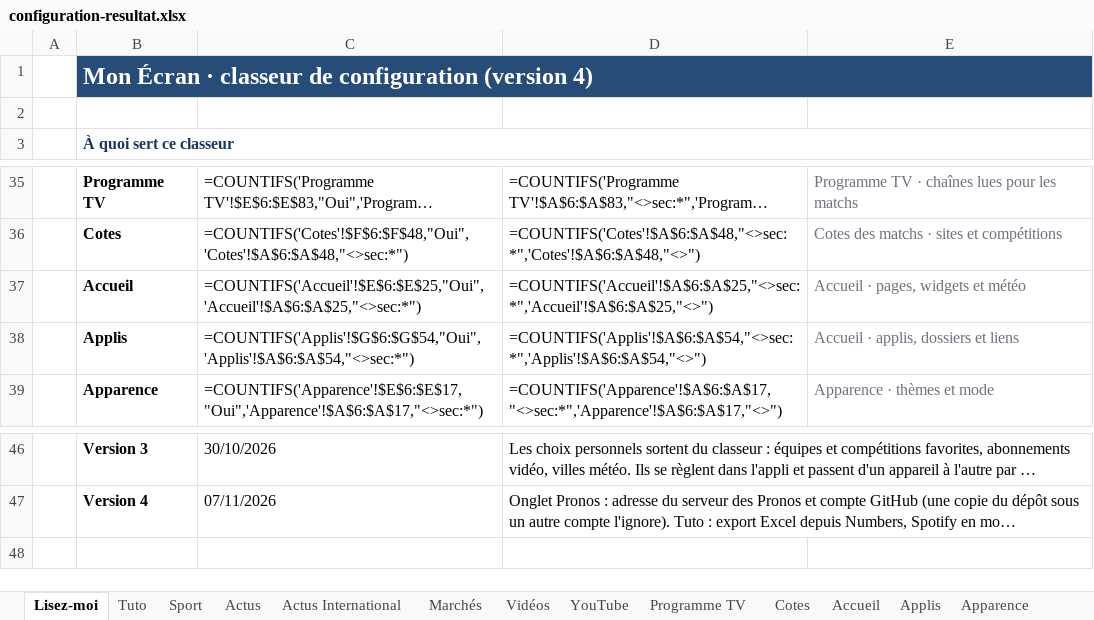
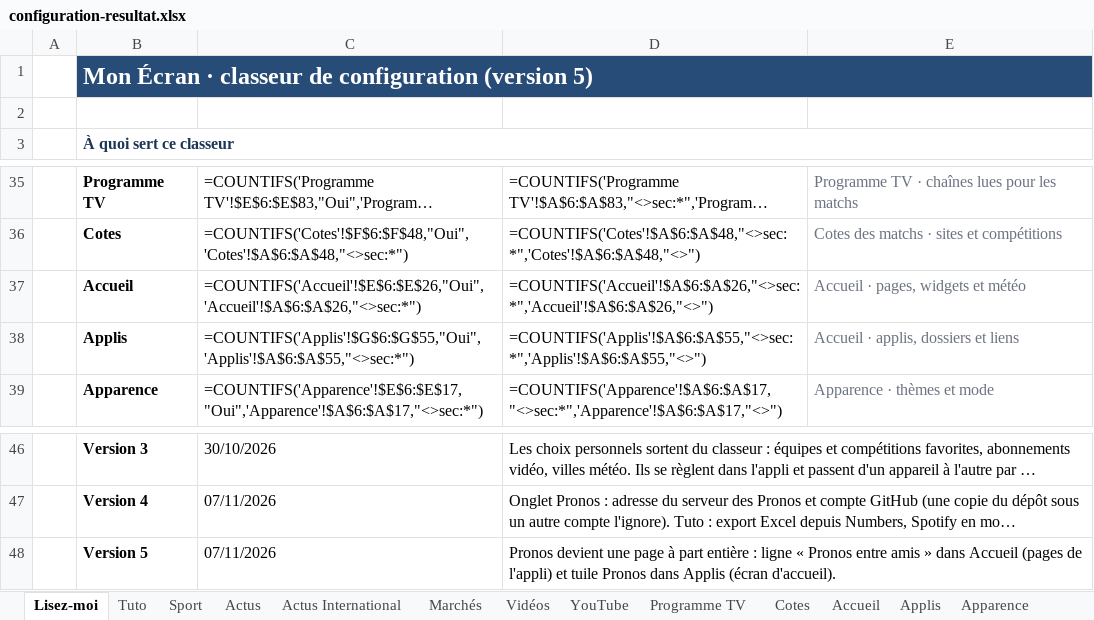
Before and after one commit to ZyAvo/iPhone-Dock, an Excel workbook: config/configuration-resultat.xlsx, sheet Lisez-moi, drawn as a sheet; only a part is shown, gaps mark what is left out; long unchanged cells end in …; values as stored, in another font and other column widths than the file's, no borders; formulas without a stored value are shown as written; the diff names each change by its address in the sheet, - before the commit and + after, or states it on an @@ line.

Commit message:
Configuration depuis le classeur

```diff
--- a/config/configuration-resultat.xlsx (sheet Lisez-moi)
+++ b/config/configuration-resultat.xlsx (sheet Lisez-moi)
-B1: …configuration (version 4)
+B1: …configuration (version 5)
-C37: =COUNTIFS('Accueil'!$E$6:$E$25,"Oui",'Accueil'!$A$6:$A$25,"<>sec:*")
+C37: =COUNTIFS('Accueil'!$E$6:$E$26,"Oui",'Accueil'!$A$6:$A$26,"<>sec:*")
-D37: =COUNTIFS('Accueil'!$A$6:$A$25,"<>sec:*",'Accueil'!$A$6:$A$25,"<>")
+D37: =COUNTIFS('Accueil'!$A$6:$A$26,"<>sec:*",'Accueil'!$A$6:$A$26,"<>")
-C38: =COUNTIFS('Applis'!$G$6:$G$54,"Oui",'Applis'!$A$6:$A$54,"<>sec:*")
+C38: =COUNTIFS('Applis'!$G$6:$G$55,"Oui",'Applis'!$A$6:$A$55,"<>sec:*")
-D38: =COUNTIFS('Applis'!$A$6:$A$54,"<>sec:*",'Applis'!$A$6:$A$54,"<>")
+D38: =COUNTIFS('Applis'!$A$6:$A$55,"<>sec:*",'Applis'!$A$6:$A$55,"<>")
+row 48:  | Version 5 | 07/11/2026 | Pronos devient une page à part entière : ligne « Pronos entre amis » dans Accueil (pages de l'appli) et tuile Pronos dans Applis (écran d'accueil).
```
Also changed, not shown: sheet Applis, sheet Accueil, hidden cells, 5 other files.
